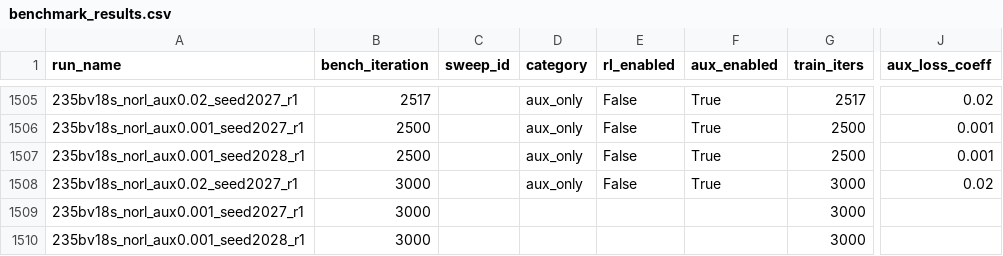
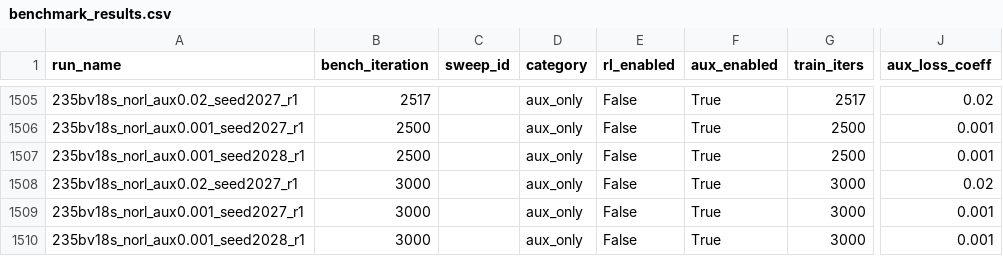
Before and after one commit to jondebug/Pai-Megatron-Patch, a CSV file: examples/qwen3/benchmarks/benchmark_results.csv, drawn as a sheet; only a part is shown, gaps mark what is left out; the diff names each change by its address in the sheet, - before the commit and + after, or states it on an @@ line.

Commit message:
auto: refresh benchmark_results.csv 2026-07-10T00:39:07Z

```diff
--- a/examples/qwen3/benchmarks/benchmark_results.csv
+++ b/examples/qwen3/benchmarks/benchmark_results.csv
-D1509:D1510 (category): (empty)
+D1509:D1510 (category): aux_only
-E1509:E1510 (rl_enabled): (empty)
+E1509:E1510 (rl_enabled): False
-F1509:F1510 (aux_enabled): (empty)
+F1509:F1510 (aux_enabled): True
-J1509:J1510 (aux_loss_coeff): (empty)
+J1509:J1510 (aux_loss_coeff): 0.001
```
